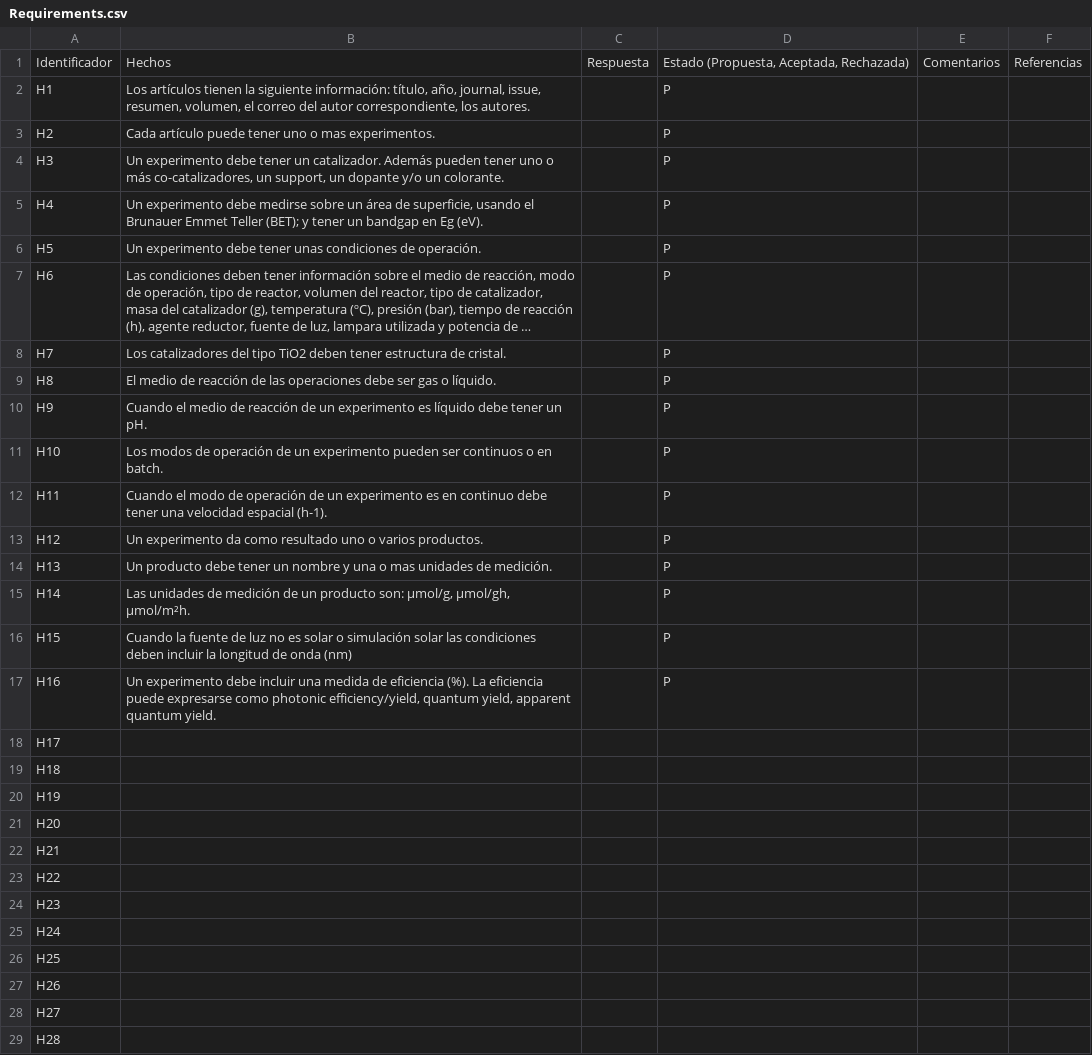
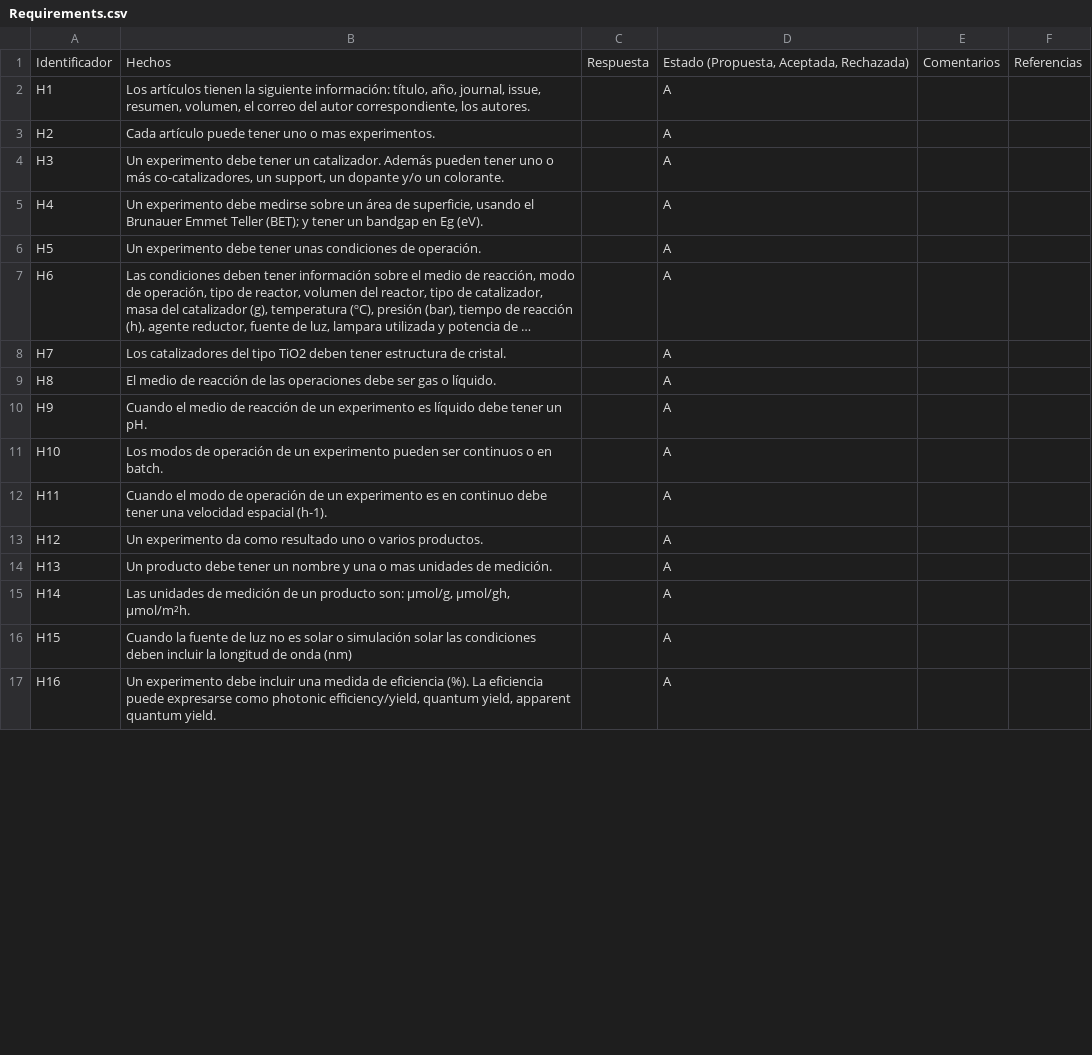
Before and after one commit to SolarChem/solarchem-ontology, a CSV file: requirements/Requirements.csv, drawn as a sheet; only a part is shown; long unchanged cells end in …; removed rows and columns are numbered as before the commit, all else as after; the diff covers the shown part only; the diff names each change by its address in the sheet, - before the commit and + after, or states it on an @@ line.

Commit message:
Actualizados requerimientos
- archivo puesto al día con la versión de google drive

```diff
--- a/requirements/Requirements.csv
+++ b/requirements/Requirements.csv
-D2:D17: P
+D2:D17: A
-row 18: H17
-row 19: H18
-row 20: H19
-row 21: H20
-row 22: H21
-row 23: H22
-row 24: H23
-row 25: H24
-row 26: H25
-row 27: H26
-row 28: H27
-row 29: H28
```
Also changed, not shown: 6 added rows and 4 removed rows elsewhere in this file.
